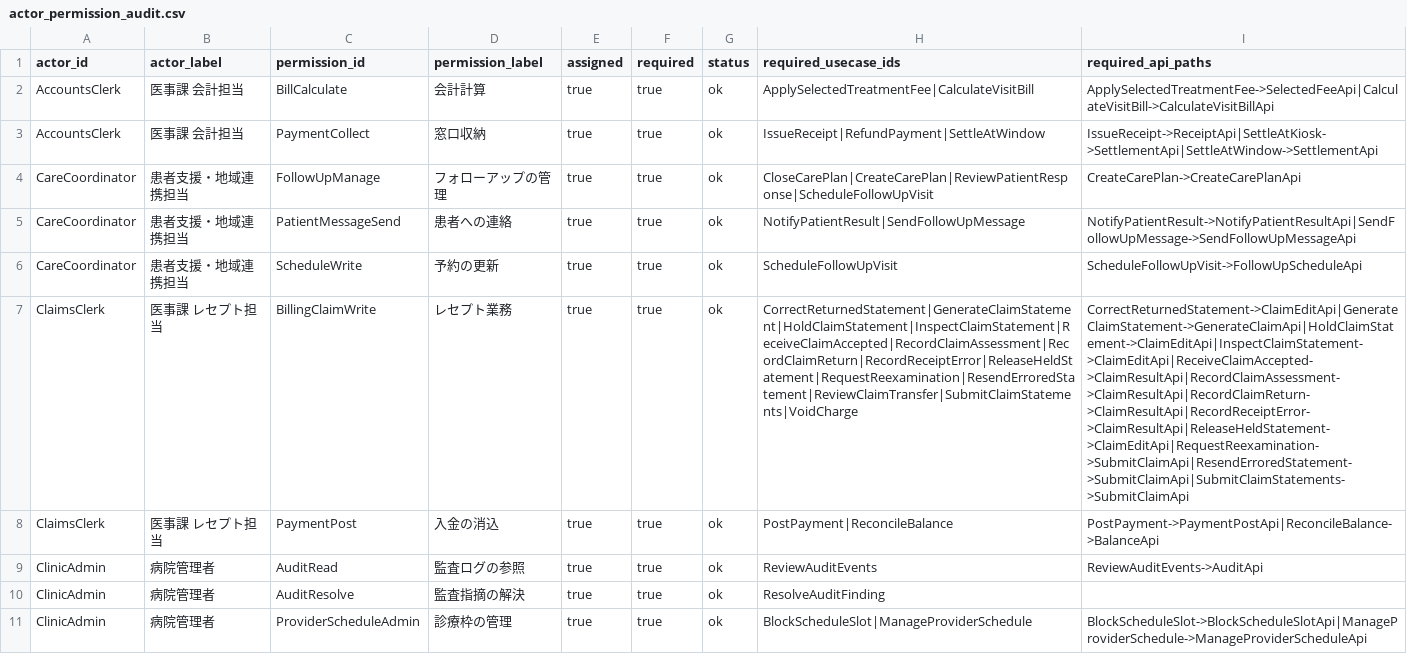
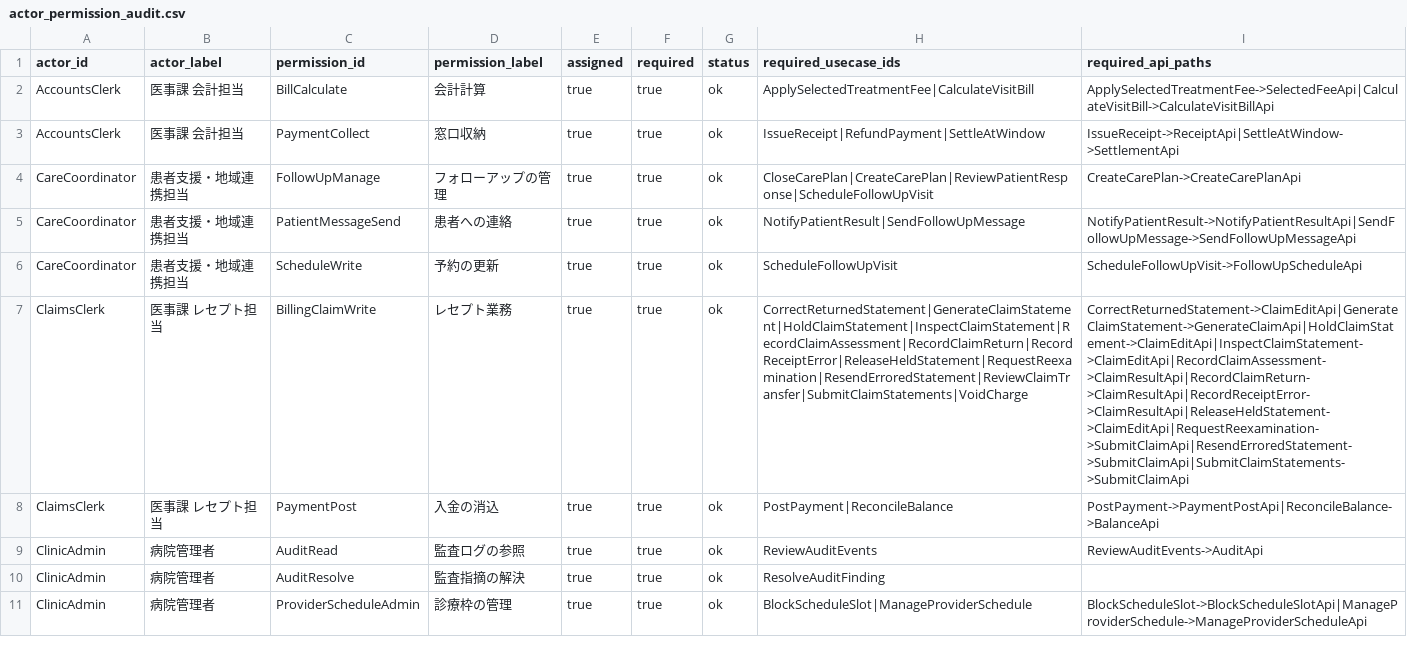
Before and after one commit to manji-0/rdra-ish-dsl, a CSV file: samples/clinic-ops/out/actor_permission_audit.csv, drawn as a sheet; only a part is shown; the diff names each change by its address in the sheet, - before the commit and + after, or states it on an @@ line.

```diff
--- a/samples/clinic-ops/out/actor_permission_audit.csv
+++ b/samples/clinic-ops/out/actor_permission_audit.csv
-I3 (required_api_paths): IssueReceipt->ReceiptApi|SettleAtKiosk->SettlementApi|SettleAtWindow->SettlementApi
+I3 (required_api_paths): IssueReceipt->ReceiptApi|SettleAtWindow->SettlementApi
-H7 (required_usecase_ids): CorrectReturnedStatement|GenerateClaimStatement|HoldClaimStatement|InspectClaimStatement|ReceiveClaimAccepted|RecordClaimAssessment|RecordClaimReturn|RecordReceiptError|ReleaseHeldStatement|RequestReexamination|ResendErroredStatement|ReviewClaimTransfer|SubmitClaimStatements|VoidCharge
+H7 (required_usecase_ids): CorrectReturnedStatement|GenerateClaimStatement|HoldClaimStatement|InspectClaimStatement|RecordClaimAssessment|RecordClaimReturn|RecordReceiptError|ReleaseHeldStatement|RequestReexamination|ResendErroredStatement|ReviewClaimTransfer|SubmitClaimStatements|VoidCharge
-I7 (required_api_paths): CorrectReturnedStatement->ClaimEditApi|GenerateClaimStatement->GenerateClaimApi|HoldClaimStatement->ClaimEditApi|InspectClaimStatement->ClaimEditApi|ReceiveClaimAccepted->ClaimResultApi|RecordClaimAssessment->ClaimResultApi|RecordClaimReturn->ClaimResultApi|RecordReceiptError->ClaimResultApi|ReleaseHeldStatement->ClaimEditApi|RequestReexamination->SubmitClaimApi|ResendErroredStatement->SubmitClaimApi|SubmitClaimStatements->SubmitClaimApi
+I7 (required_api_paths): CorrectReturnedStatement->ClaimEditApi|GenerateClaimStatement->GenerateClaimApi|HoldClaimStatement->ClaimEditApi|InspectClaimStatement->ClaimEditApi|RecordClaimAssessment->ClaimResultApi|RecordClaimReturn->ClaimResultApi|RecordReceiptError->ClaimResultApi|ReleaseHeldStatement->ClaimEditApi|RequestReexamination->SubmitClaimApi|ResendErroredStatement->SubmitClaimApi|SubmitClaimStatements->SubmitClaimApi
```
Also changed, not shown: 8 other files.
